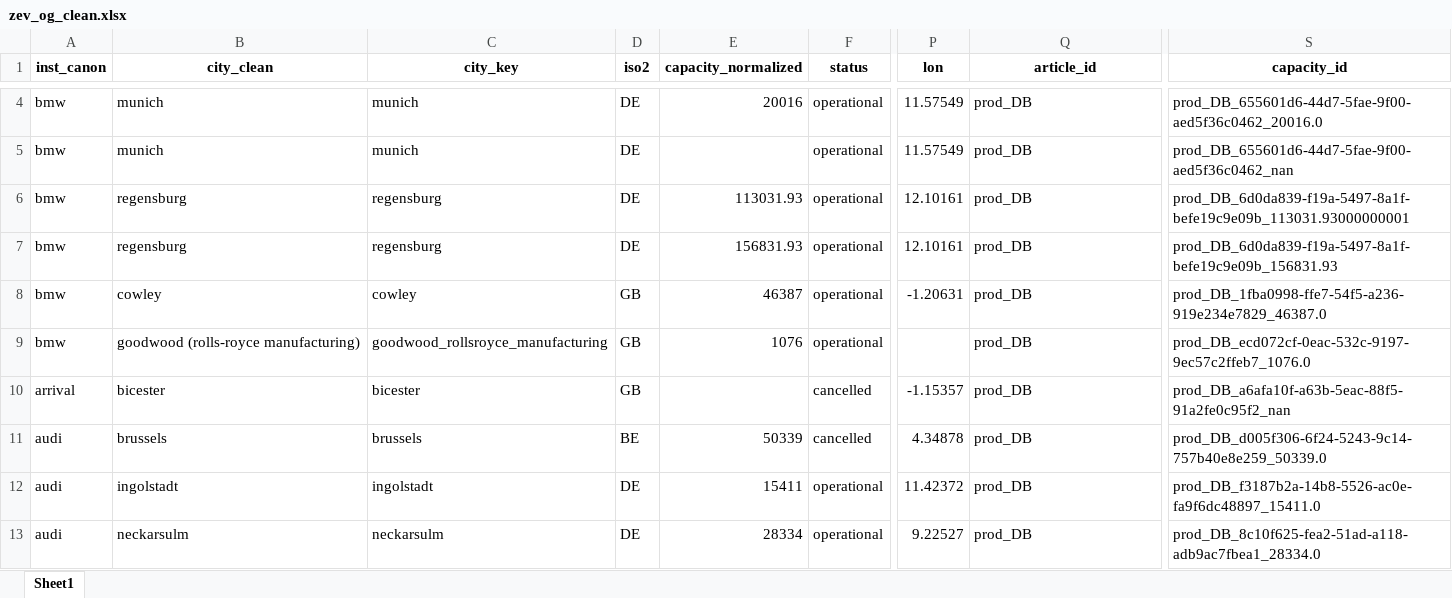
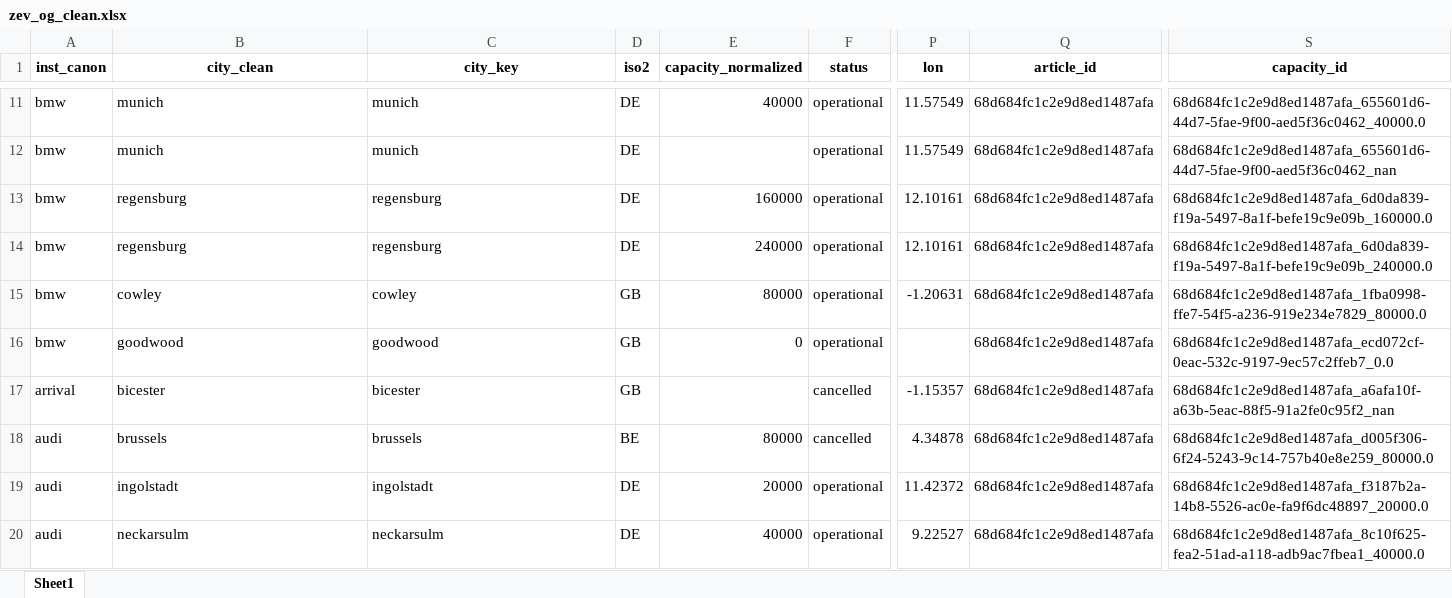
Before and after one commit to benmcwilliams/tuone-core, an Excel workbook: reconcile/storage/input/zev_og_clean.xlsx, sheet Sheet1, drawn as a sheet; only a part is shown, gaps mark what is left out; values as stored, in another font and other column widths than the file's, no borders; addresses are those after the commit; the diff covers the shown part only; the diff names each change by its address in the sheet, - before the commit and + after, or states it on an @@ line.

```diff
--- a/reconcile/storage/input/zev_og_clean.xlsx (sheet Sheet1)
+++ b/reconcile/storage/input/zev_og_clean.xlsx (sheet Sheet1)
-E11 (capacity_normalized): 20016
+E11 (capacity_normalized): 40000
-Q11:Q20 (article_id): prod_DB
+Q11:Q20 (article_id): 68d684fc1c2e9d8ed1487afa
-S11 (capacity_id): prod_DB_655601d6-44d7-5fae-9f00-aed5f36c0462_20016.0
+S11 (capacity_id): 68d684fc1c2e9d8ed1487afa_655601d6-44d7-5fae-9f00-aed5f36c0462_40000.0
-S12 (capacity_id): prod_DB_655601d6-44d7-5fae-9f00-aed5f36c0462_nan
+S12 (capacity_id): 68d684fc1c2e9d8ed1487afa_655601d6-44d7-5fae-9f00-aed5f36c0462_nan
-E13 (capacity_normalized): 113031.93
+E13 (capacity_normalized): 160000
-S13 (capacity_id): prod_DB_6d0da839-f19a-5497-8a1f-befe19c9e09b_113031.93000000001
+S13 (capacity_id): 68d684fc1c2e9d8ed1487afa_6d0da839-f19a-5497-8a1f-befe19c9e09b_160000.0
-E14 (capacity_normalized): 156831.93
+E14 (capacity_normalized): 240000
-S14 (capacity_id): prod_DB_6d0da839-f19a-5497-8a1f-befe19c9e09b_156831.93
+S14 (capacity_id): 68d684fc1c2e9d8ed1487afa_6d0da839-f19a-5497-8a1f-befe19c9e09b_240000.0
-E15 (capacity_normalized): 46387
+E15 (capacity_normalized): 80000
-S15 (capacity_id): prod_DB_1fba0998-ffe7-54f5-a236-919e234e7829_46387.0
+S15 (capacity_id): 68d684fc1c2e9d8ed1487afa_1fba0998-ffe7-54f5-a236-919e234e7829_80000.0
-B16 (city_clean): goodwood (rolls-royce manufacturing)
+B16 (city_clean): goodwood
-C16 (city_key): goodwood_rollsroyce_manufacturing
+C16 (city_key): goodwood
-E16 (capacity_normalized): 1076
+E16 (capacity_normalized): 0
-S16 (capacity_id): prod_DB_ecd072cf-0eac-532c-9197-9ec57c2ffeb7_1076.0
+S16 (capacity_id): 68d684fc1c2e9d8ed1487afa_ecd072cf-0eac-532c-9197-9ec57c2ffeb7_0.0
-S17 (capacity_id): prod_DB_a6afa10f-a63b-5eac-88f5-91a2fe0c95f2_nan
+S17 (capacity_id): 68d684fc1c2e9d8ed1487afa_a6afa10f-a63b-5eac-88f5-91a2fe0c95f2_nan
-E18 (capacity_normalized): 50339
+E18 (capacity_normalized): 80000
-S18 (capacity_id): prod_DB_d005f306-6f24-5243-9c14-757b40e8e259_50339.0
+S18 (capacity_id): 68d684fc1c2e9d8ed1487afa_d005f306-6f24-5243-9c14-757b40e8e259_80000.0
-E19 (capacity_normalized): 15411
+E19 (capacity_normalized): 20000
-S19 (capacity_id): prod_DB_f3187b2a-14b8-5526-ac0e-fa9f6dc48897_15411.0
+S19 (capacity_id): 68d684fc1c2e9d8ed1487afa_f3187b2a-14b8-5526-ac0e-fa9f6dc48897_20000.0
-E20 (capacity_normalized): 28334
+E20 (capacity_normalized): 40000
-S20 (capacity_id): prod_DB_8c10f625-fea2-51ad-a118-adb9ac7fbea1_28334.0
+S20 (capacity_id): 68d684fc1c2e9d8ed1487afa_8c10f625-fea2-51ad-a118-adb9ac7fbea1_40000.0
```
Also changed, not shown: 12 added rows and 91 edited cells elsewhere in this sheet, reconcile/storage/output/capacities_plot.xlsx, 8 other files.
